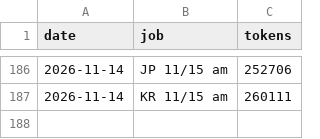
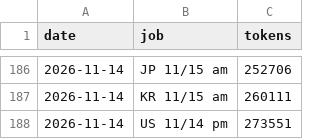
Before and after one commit to trustlj-cpu/Playground_01, a TSV file: docs/handover/tokens_ledger.tsv, drawn as a sheet; only a part is shown, gaps mark what is left out; the diff names each change by its address in the sheet, - before the commit and + after, or states it on an @@ line.

```diff
--- a/docs/handover/tokens_ledger.tsv
+++ b/docs/handover/tokens_ledger.tsv
+row 188: 2026-11-14 | US 11/14 pm | 273551
```
